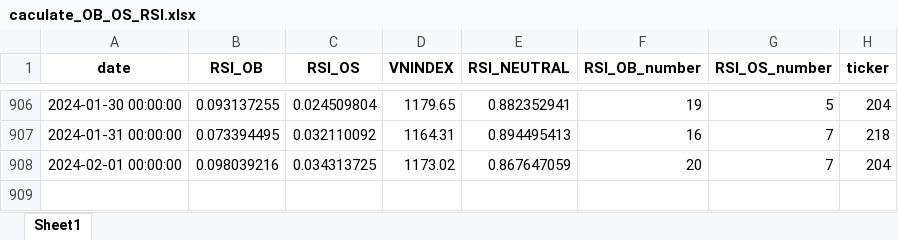
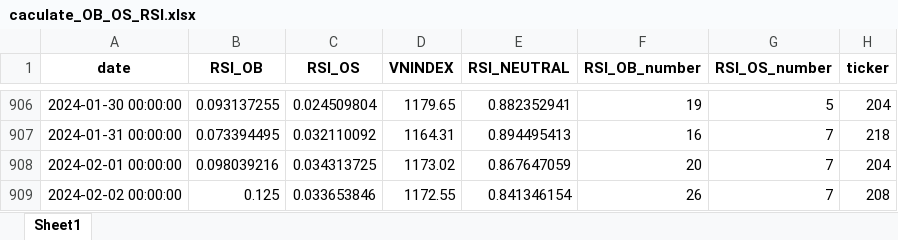
Before and after one commit to thaituankha/RSI_CACULATE, an Excel workbook: caculate_OB_OS_RSI.xlsx, sheet Sheet1, drawn as a sheet; only a part is shown, gaps mark what is left out; values as stored, in another font and other column widths than the file's, no borders; the diff names each change by its address in the sheet, - before the commit and + after, or states it on an @@ line.

Commit message:
Add files via upload

```diff
--- a/caculate_OB_OS_RSI.xlsx (sheet Sheet1)
+++ b/caculate_OB_OS_RSI.xlsx (sheet Sheet1)
+row 909: 2024-02-02 00:00:00 | 0.125 | 0.033653846 | 1172.55 | 0.841346154 | 26 | 7 | 208
```
